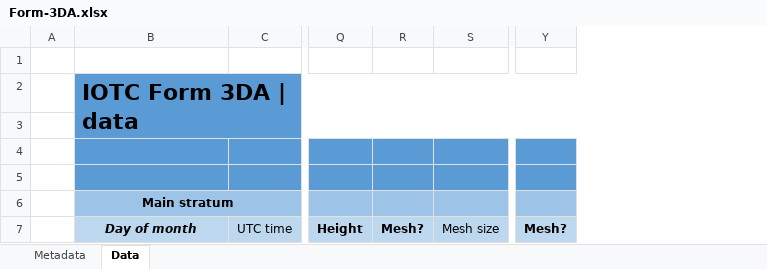
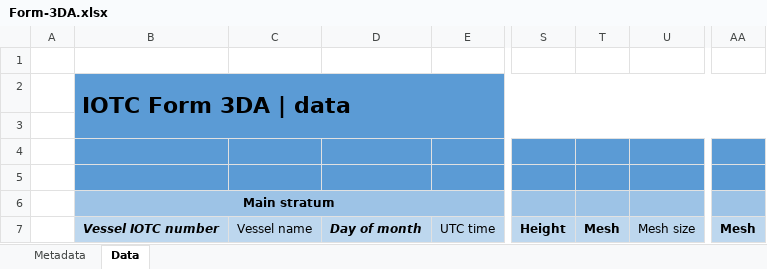
Before and after one commit to iotc-secretariat/iotc-reference-forms, an Excel workbook: form_reporting_templates/Form-3DA.xlsx, sheet Data, drawn as a sheet; only a part is shown, gaps mark what is left out; values as stored, in another font and other column widths than the file's, no borders; conditional formats not drawn; removed rows and columns are numbered as before the commit, all else as after; the diff names each change by its address in the sheet, - before the commit and + after, or states it on an @@ line.

```diff
--- a/form_reporting_templates/Form-3DA.xlsx (sheet Data)
+++ b/form_reporting_templates/Form-3DA.xlsx (sheet Data)
+column C, row 7: Vessel name
+column D, row 7: Day of month
-column R, row 7: Mesh?
+column T, row 7: Mesh
-column Y, row 7: Mesh?
+column AA, row 7: Mesh
-B7 (Main stratum): Day of month
+B7 (Main stratum): Vessel IOTC number
```
Also changed, not shown: sheet Metadata, form_reporting_templates/Form-3AA.xlsx, form_reporting_templates/Form-3CE.xlsx, 25 other files.
